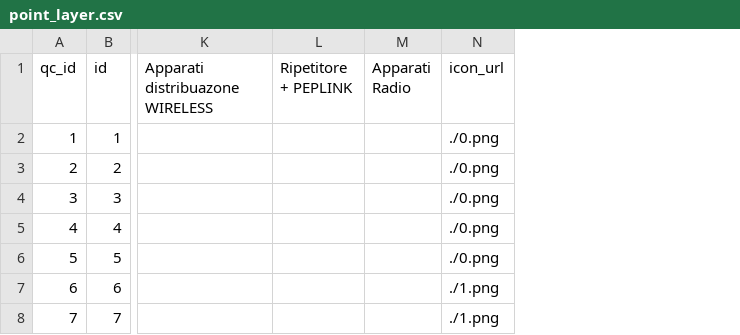
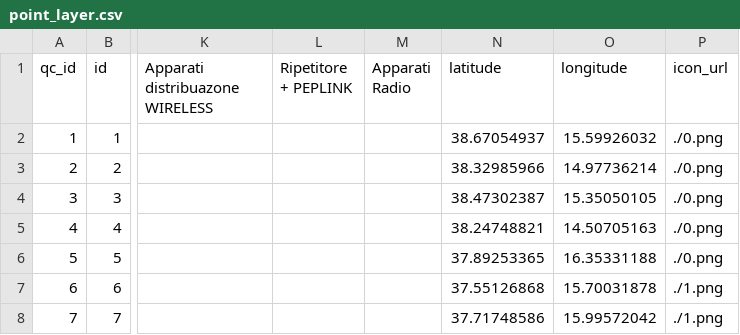
Before and after one commit to riccardobaima/EXE2022, a CSV file: moduli_tlc/1/csv/point_layer.csv, drawn as a sheet; only a part is shown, gaps mark what is left out; the diff names each change by its address in the sheet, - before the commit and + after, or states it on an @@ line.

Commit message:
QGIS - 30/09/2022 15:52:37 version: 2.9.11

```diff
--- a/moduli_tlc/1/csv/point_layer.csv
+++ b/moduli_tlc/1/csv/point_layer.csv
+column N (latitude), rows 2-8: 38.67054937 | 38.32985966 | 38.47302387 | 38.24748821 | 37.89253365 | 37.55126868 | 37.71748586
+column O (longitude), rows 2-8: 15.59926032 | 14.97736214 | 15.35050105 | 14.50705163 | 16.35331188 | 15.70031878 | 15.99572042
```
